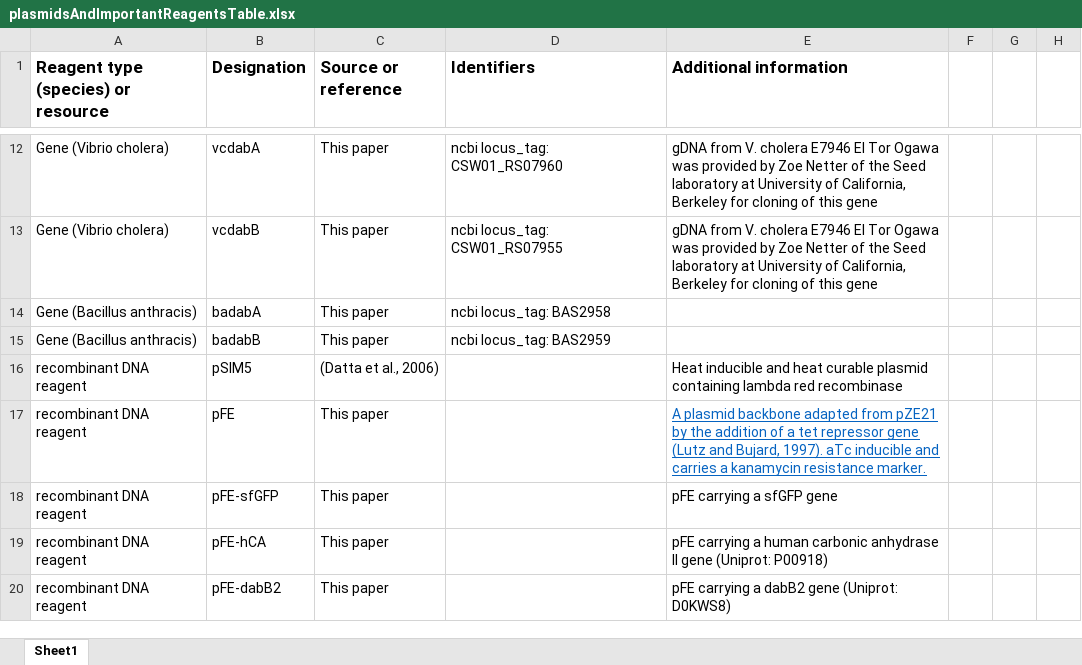
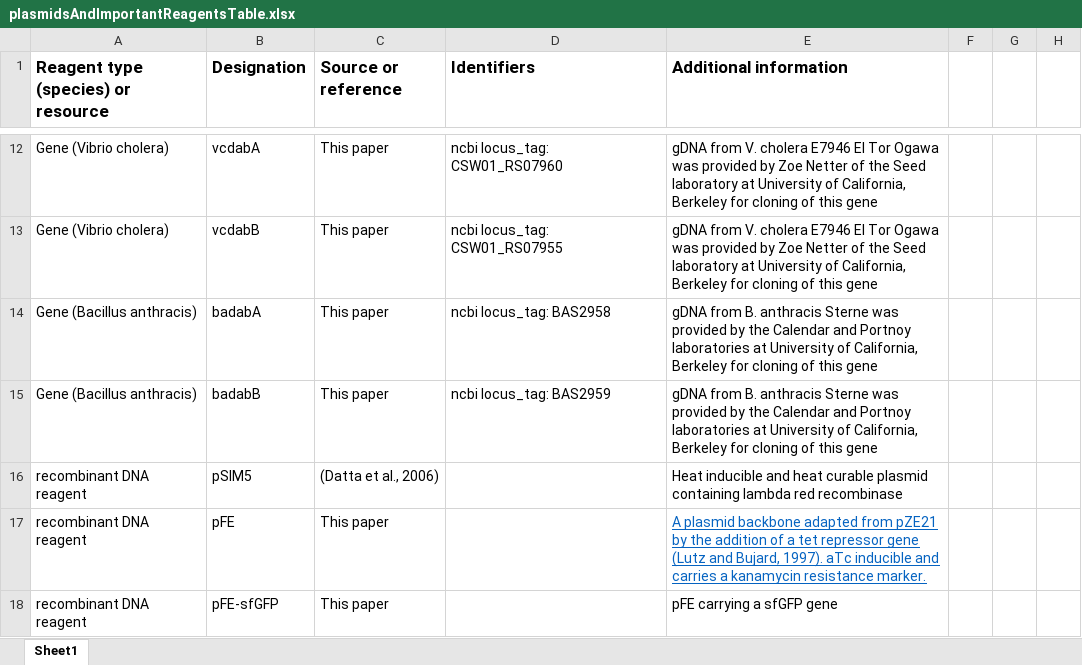
Before and after one commit to jackdesmarais/DabTransporterPaper, an Excel workbook: currentSupDrafts/plasmidsAndImportantReagentsTable.xlsx, sheet Sheet1, drawn as a sheet; only a part is shown, gaps mark what is left out; the shorter side is filled out with more unchanged rows; values as stored, in another font and other column widths than the file's, no borders; the diff names each change by its address in the sheet, - before the commit and + after, or states it on an @@ line.

```diff
--- a/currentSupDrafts/plasmidsAndImportantReagentsTable.xlsx (sheet Sheet1)
+++ b/currentSupDrafts/plasmidsAndImportantReagentsTable.xlsx (sheet Sheet1)
-E14:E15 (Additional information): (empty)
+E14:E15 (Additional information): gDNA from B. anthracis Sterne was provided by the Calendar and Portnoy laboratories at University of California, Berkeley for cloning of this gene
```
Also changed, not shown: data/2019_03_01_spottingForpH/2019_03_01_spottingForpHLB.xlsx, 21 other files.
